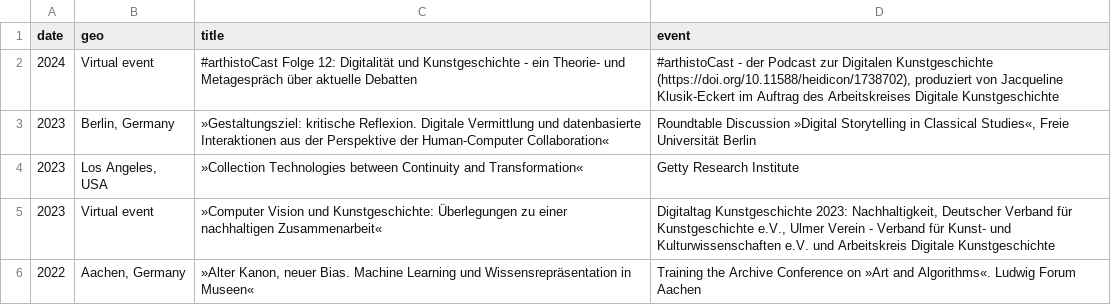
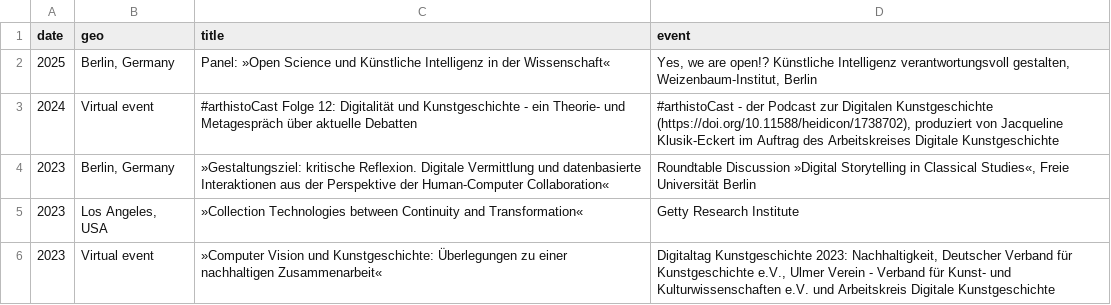
Before and after one commit to glinkat/katringlinka.de, a CSV file: _data/talks.csv, drawn as a sheet; only a part is shown; the shorter side is filled out with more unchanged rows.

Commit message:
panel

```diff
--- a/_data/talks.csv
+++ b/_data/talks.csv
@@ -1,2 +1,3 @@
 date,geo,title,event
+2025,"Berlin, Germany","Panel: »Open Science und Künstliche Intelligenz in der Wissenschaft«","Yes, we are open!? Künstliche Intelligenz verantwortungsvoll gestalten, Weizenbaum-Institut, Berlin"
 2024,"Virtual event","#arthistoCast Folge 12: Digitalität und Kunstgeschichte - ein Theorie- und Metagespräch über aktuelle Debatten","#arthistoCast - der Podcast zur Digitalen Kunstgeschichte (https://doi.org/10.11588/heidicon/1738702), produziert von Jacqueline Klusik-Eckert im Auftrag des Arbeitskreises Digitale Kunstgeschichte"
```
